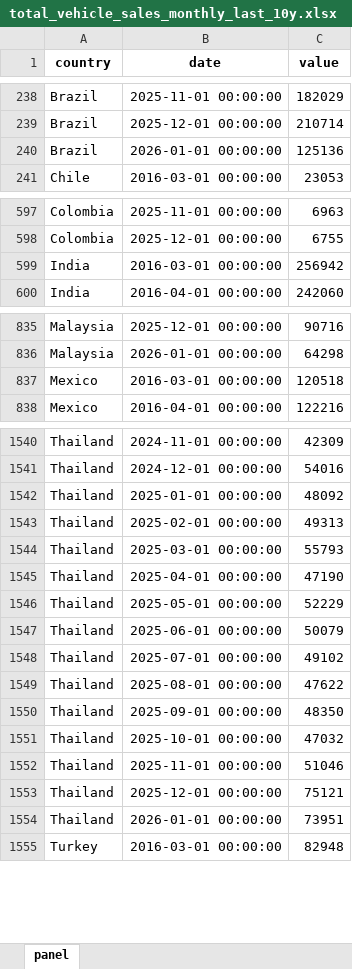
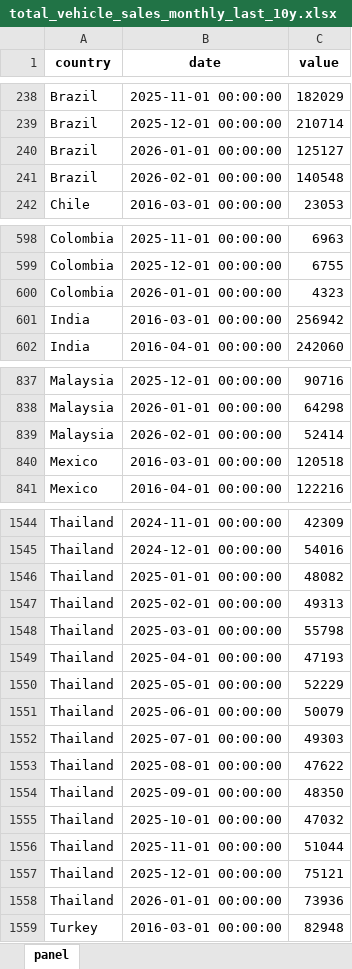
Before and after one commit to The-Mars-Guy/vehicle-sales-pages, an Excel workbook: data/latest/total_vehicle_sales_monthly_last_10y.xlsx, sheet panel, drawn as a sheet; only a part is shown, gaps mark what is left out; values as stored, in another font and other column widths than the file's, no borders; addresses are those after the commit; the diff covers the shown part only; the diff names each change by its address in the sheet, - before the commit and + after, or states it on an @@ line.

```diff
--- a/data/latest/total_vehicle_sales_monthly_last_10y.xlsx (sheet panel)
+++ b/data/latest/total_vehicle_sales_monthly_last_10y.xlsx (sheet panel)
-C240 (value): 125136
+C240 (value): 125127
+row 241: Brazil | 2026-02-01 00:00:00 | 140548
+row 600: Colombia | 2026-01-01 00:00:00 | 4323
+row 839: Malaysia | 2026-02-01 00:00:00 | 52414
-C1546 (value): 48092
+C1546 (value): 48082
-C1548 (value): 55793
+C1548 (value): 55798
-C1549 (value): 47190
+C1549 (value): 47193
-C1552 (value): 49102
+C1552 (value): 49303
-C1556 (value): 51046
+C1556 (value): 51044
-C1558 (value): 73951
+C1558 (value): 73936
```
Also changed, not shown: 1 added row and 9 edited cells elsewhere in this sheet, data/latest/master_total_vehicle_sales.xlsx, public/data/latest/master_total_vehicle_sales.xlsx, 7 other files.
